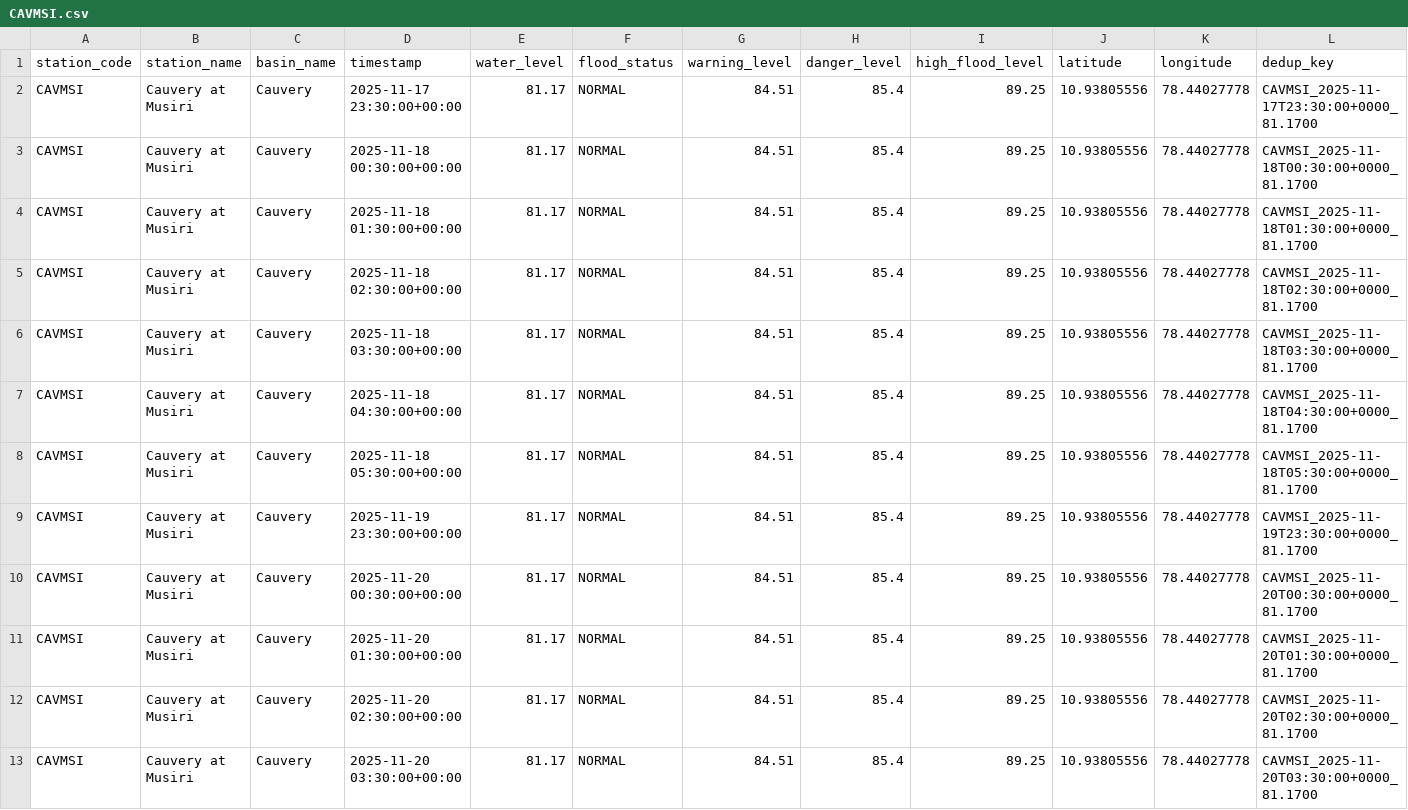
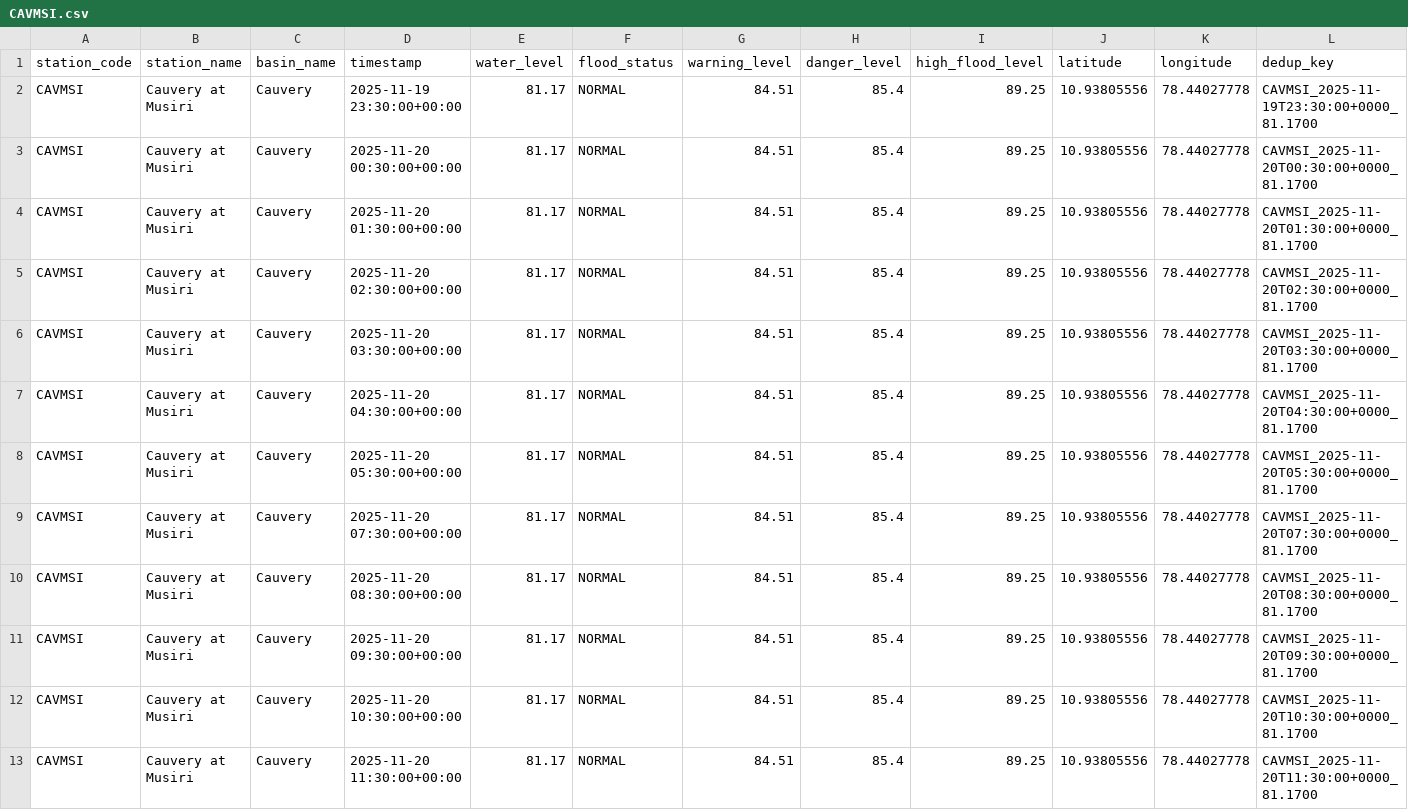
Before and after one commit to Tushar6574/ETLPipeline, a CSV file: output/partitions/CAVMSI.csv, drawn as a sheet; only a part is shown; the shorter side is filled out with more unchanged rows; the diff names each change by its address in the sheet, - before the commit and + after, or states it on an @@ line.

```diff
--- a/output/partitions/CAVMSI.csv
+++ b/output/partitions/CAVMSI.csv
-row 2: CAVMSI | Cauvery at Musiri | Cauvery | 2025-11-17 23:30:00+00:00 | 81.17 | NORMAL | 84.51 | 85.4 | 89.25 | 10.93805556 | 78.44027778 | CAVMSI_2025-11-17T23:30:00+0000_81.1700
-row 3: CAVMSI | Cauvery at Musiri | Cauvery | 2025-11-18 00:30:00+00:00 | 81.17 | NORMAL | 84.51 | 85.4 | 89.25 | 10.93805556 | 78.44027778 | CAVMSI_2025-11-18T00:30:00+0000_81.1700
-row 4: CAVMSI | Cauvery at Musiri | Cauvery | 2025-11-18 01:30:00+00:00 | 81.17 | NORMAL | 84.51 | 85.4 | 89.25 | 10.93805556 | 78.44027778 | CAVMSI_2025-11-18T01:30:00+0000_81.1700
-row 5: CAVMSI | Cauvery at Musiri | Cauvery | 2025-11-18 02:30:00+00:00 | 81.17 | NORMAL | 84.51 | 85.4 | 89.25 | 10.93805556 | 78.44027778 | CAVMSI_2025-11-18T02:30:00+0000_81.1700
-row 6: CAVMSI | Cauvery at Musiri | Cauvery | 2025-11-18 03:30:00+00:00 | 81.17 | NORMAL | 84.51 | 85.4 | 89.25 | 10.93805556 | 78.44027778 | CAVMSI_2025-11-18T03:30:00+0000_81.1700
-row 7: CAVMSI | Cauvery at Musiri | Cauvery | 2025-11-18 04:30:00+00:00 | 81.17 | NORMAL | 84.51 | 85.4 | 89.25 | 10.93805556 | 78.44027778 | CAVMSI_2025-11-18T04:30:00+0000_81.1700
-row 8: CAVMSI | Cauvery at Musiri | Cauvery | 2025-11-18 05:30:00+00:00 | 81.17 | NORMAL | 84.51 | 85.4 | 89.25 | 10.93805556 | 78.44027778 | CAVMSI_2025-11-18T05:30:00+0000_81.1700
```
Also changed, not shown: output/partitions/GDBDCL.csv, output/partitions/KRSNWDP.csv, 4 other files.
